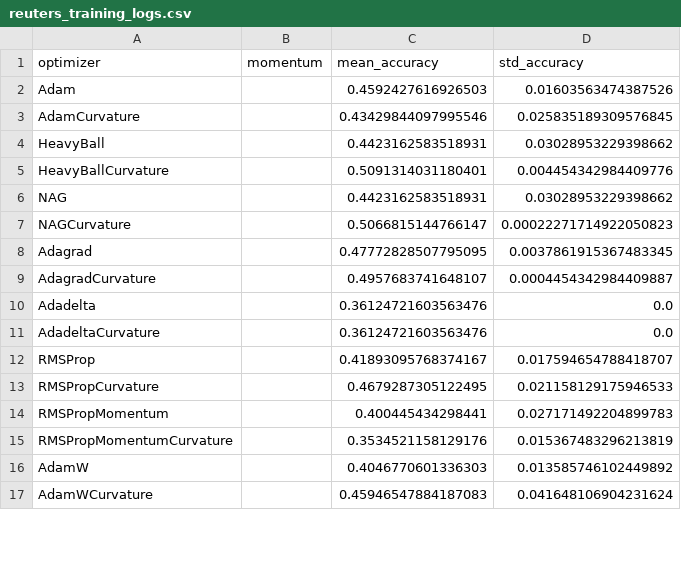
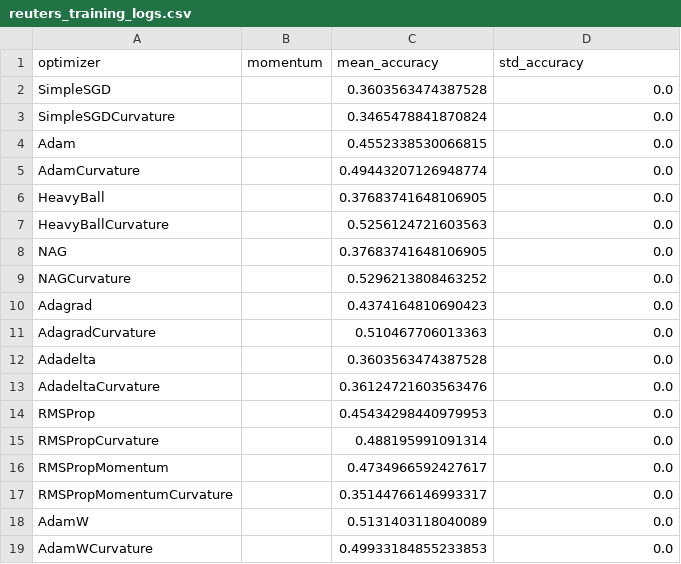
Before and after one commit to p10rahulm/curvatureStep, a CSV file: outputs/reuters_training_logs.csv, drawn as a sheet; only a part is shown; the diff covers the shown part only.

```diff
--- a/outputs/reuters_training_logs.csv
+++ b/outputs/reuters_training_logs.csv
@@ -1,17 +1,19 @@
 optimizer,momentum,mean_accuracy,std_accuracy
-Adam,,0.4592427616926503,0.01603563474387526
-AdamCurvature,,0.43429844097995546,0.025835189309576845
-HeavyBall,,0.4423162583518931,0.03028953229398662
-HeavyBallCurvature,,0.5091314031180401,0.004454342984409776
-NAG,,0.4423162583518931,0.03028953229398662
-NAGCurvature,,0.5066815144766147,0.00022271714922050823
-Adagrad,,0.47772828507795095,0.0037861915367483345
-AdagradCurvature,,0.4957683741648107,0.0004454342984409887
-Adadelta,,0.36124721603563476,0.0
+SimpleSGD,,0.3603563474387528,0.0
+SimpleSGDCurvature,,0.3465478841870824,0.0
+Adam,,0.4552338530066815,0.0
+AdamCurvature,,0.49443207126948774,0.0
+HeavyBall,,0.37683741648106905,0.0
+HeavyBallCurvature,,0.5256124721603563,0.0
+NAG,,0.37683741648106905,0.0
+NAGCurvature,,0.5296213808463252,0.0
+Adagrad,,0.4374164810690423,0.0
+AdagradCurvature,,0.510467706013363,0.0
+Adadelta,,0.3603563474387528,0.0
 AdadeltaCurvature,,0.36124721603563476,0.0
-RMSProp,,0.41893095768374167,0.017594654788418707
-RMSPropCurvature,,0.4679287305122495,0.021158129175946533
-RMSPropMomentum,,0.400445434298441,0.027171492204899783
-RMSPropMomentumCurvature,,0.3534521158129176,0.015367483296213819
-AdamW,,0.4046770601336303,0.013585746102449892
-AdamWCurvature,,0.45946547884187083,0.041648106904231624
+RMSProp,,0.45434298440979953,0.0
+RMSPropCurvature,,0.488195991091314,0.0
+RMSPropMomentum,,0.4734966592427617,0.0
+RMSPropMomentumCurvature,,0.35144766146993317,0.0
+AdamW,,0.5131403118040089,0.0
+AdamWCurvature,,0.49933184855233853,0.0
```
Also changed, not shown: 12 edited cells elsewhere in this file, outputs/caltech101-resnet/caltech101-resnet_test_full_logs.csv, outputs/caltech101-resnet/caltech101-resnet_test_grouped_logs.csv, 50 other files.
